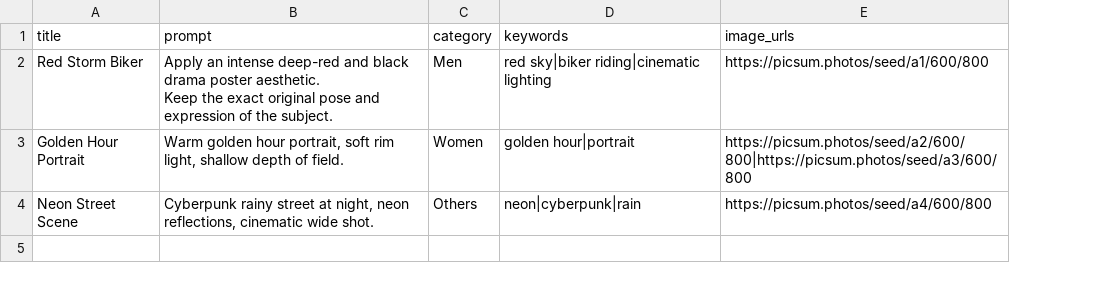
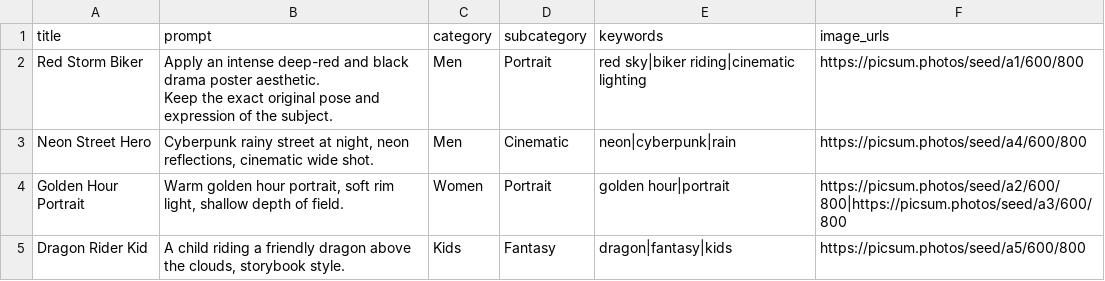
Before and after one commit to aieditsram-svg/promptioo, a CSV file: data/prompts.csv, drawn as a sheet; removed rows and columns are numbered as before the commit, all else as after; the diff names each change by its address in the sheet, - before the commit and + after, or states it on an @@ line.

```diff
--- a/data/prompts.csv
+++ b/data/prompts.csv
+column D (subcategory), row 2: Portrait; row 4: Portrait
+row 3: Neon Street Hero | Cyberpunk rainy street at night, neon reflections, cinematic wide shot. | Men | Cinematic | neon|cyberpunk|rain | https://picsum.photos/seed/a4/600/800
-row 4: Neon Street Scene | Cyberpunk rainy street at night, neon reflections, cinematic wide shot. | Others | neon|cyberpunk|rain | https://picsum.photos/seed/a4/600/800
+row 5: Dragon Rider Kid | A child riding a friendly dragon above the clouds, storybook style. | Kids | Fantasy | dragon|fantasy|kids | https://picsum.photos/seed/a5/600/800
```
Also changed, not shown: 5 other files.
